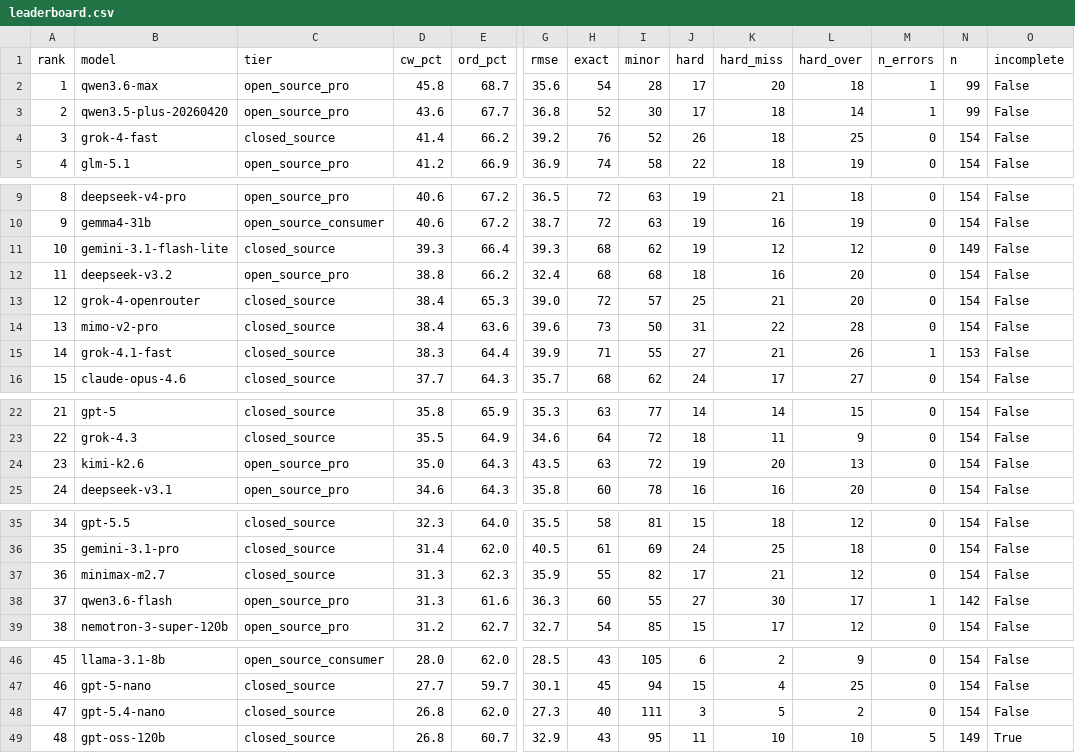
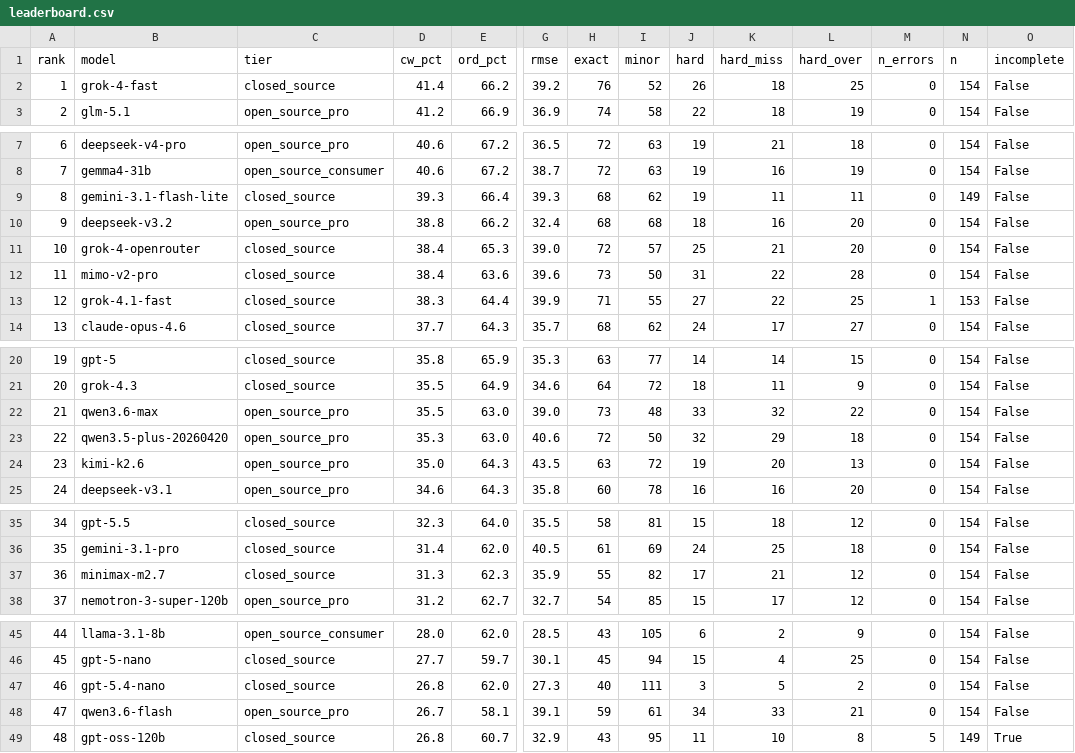
Before and after one commit to Nextron-Labs/thor-ai-benchmarks, a CSV file: combined/leaderboard.csv, drawn as a sheet; only a part is shown, gaps mark what is left out; removed rows and columns are numbered as before the commit, all else as after; rows hold the shown columns only; the diff covers the shown part only; the diff names each change by its address in the sheet, - before the commit and + after, or states it on an @@ line.

Commit message:
Update leaderboard (48 models)

```diff
--- a/combined/leaderboard.csv
+++ b/combined/leaderboard.csv
-row 2: 1 | qwen3.6-max | open_source_pro | 45.8 | 68.7 | 35.6 | 54 | 28 | 17 | 20 | 18 | 1 | 99 | False
-row 3: 2 | qwen3.5-plus-20260420 | open_source_pro | 43.6 | 67.7 | 36.8 | 52 | 30 | 17 | 18 | 14 | 1 | 99 | False
@@ column A (rank) renumbered between rows 2 and 47 @@
-K9 (hard_miss): 12
+K9 (hard_miss): 11
-L9 (hard_over): 12
+L9 (hard_over): 11
-K13 (hard_miss): 21
+K13 (hard_miss): 22
-L13 (hard_over): 26
+L13 (hard_over): 25
+row 22: 21 | qwen3.6-max | open_source_pro | 35.5 | 63.0 | 39.0 | 73 | 48 | 33 | 32 | 22 | 0 | 154 | False
+row 23: 22 | qwen3.5-plus-20260420 | open_source_pro | 35.3 | 63.0 | 40.6 | 72 | 50 | 32 | 29 | 18 | 0 | 154 | False
-row 38: 37 | qwen3.6-flash | open_source_pro | 31.3 | 61.6 | 36.3 | 60 | 55 | 27 | 30 | 17 | 1 | 142 | False
+row 48: 47 | qwen3.6-flash | open_source_pro | 26.7 | 58.1 | 39.1 | 59 | 61 | 34 | 33 | 21 | 0 | 154 | False
-L49 (hard_over): 10
+L49 (hard_over): 8
```
Also changed, not shown: 2 edited cells elsewhere in this file, 15 other files.
